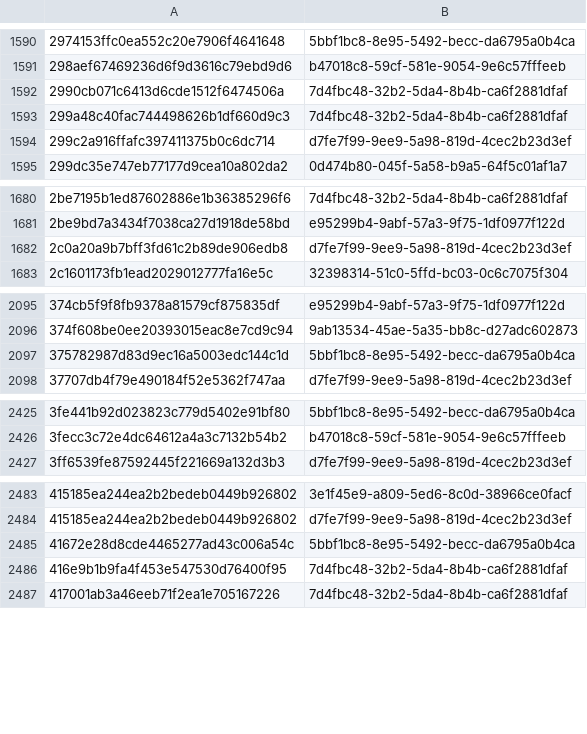
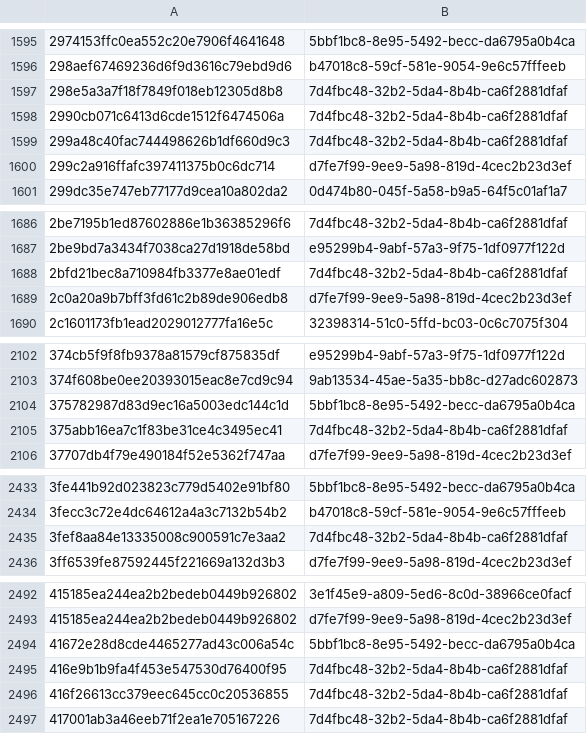
Before and after one commit to AliceGrey/ferromagnet-feed, a CSV file: misp/hashes.csv, drawn as a sheet; only a part is shown, gaps mark what is left out; the diff covers the shown part only.

```diff
--- a/misp/hashes.csv
+++ b/misp/hashes.csv
@@ -1591,2 +1596,3 @@
 298aef67469236d6f9d3616c79ebd9d6,b47018c8-59cf-581e-9054-9e6c57fffeeb
+298e5a3a7f18f7849f018eb12305d8b8,7d4fbc48-32b2-5da4-8b4b-ca6f2881dfaf
 2990cb071c6413d6cde1512f6474506a,7d4fbc48-32b2-5da4-8b4b-ca6f2881dfaf
@@ -1681,2 +1687,3 @@
 2be9bd7a3434f7038ca27d1918de58bd,e95299b4-9abf-57a3-9f75-1df0977f122d
+2bfd21bec8a710984fb3377e8ae01edf,7d4fbc48-32b2-5da4-8b4b-ca6f2881dfaf
 2c0a20a9b7bff3fd61c2b89de906edb8,d7fe7f99-9ee9-5a98-819d-4cec2b23d3ef
@@ -2097,2 +2104,3 @@
 375782987d83d9ec16a5003edc144c1d,5bbf1bc8-8e95-5492-becc-da6795a0b4ca
+375abb16ea7c1f83be31ce4c3495ec41,7d4fbc48-32b2-5da4-8b4b-ca6f2881dfaf
 37707db4f79e490184f52e5362f747aa,d7fe7f99-9ee9-5a98-819d-4cec2b23d3ef
@@ -2426,2 +2434,3 @@
 3fecc3c72e4dc64612a4a3c7132b54b2,b47018c8-59cf-581e-9054-9e6c57fffeeb
+3fef8aa84e13335008c900591c7e3aa2,7d4fbc48-32b2-5da4-8b4b-ca6f2881dfaf
 3ff6539fe87592445f221669a132d3b3,d7fe7f99-9ee9-5a98-819d-4cec2b23d3ef
@@ -2486,2 +2495,3 @@
 416e9b1b9fa4f453e547530d76400f95,7d4fbc48-32b2-5da4-8b4b-ca6f2881dfaf
+416f26613cc379eec645cc0c20536855,7d4fbc48-32b2-5da4-8b4b-ca6f2881dfaf
 417001ab3a46eeb71f2ea1e705167226,7d4fbc48-32b2-5da4-8b4b-ca6f2881dfaf
```
Also changed, not shown: 47 added rows elsewhere in this file, 27 other files.
